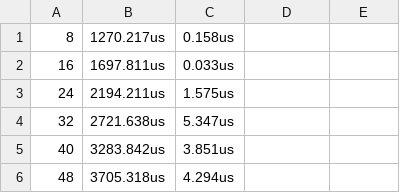
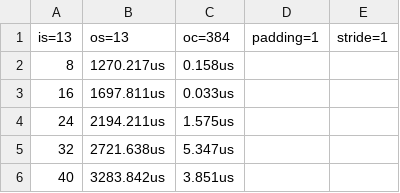
Before and after one commit to maxim-balajan/Adaptive-CNN-FPGA-Accelerator, a CSV file: measurements/hardware_ic_scale_benchmark.csv, drawn as a sheet; only a part is shown; the shorter side is filled out with more unchanged rows; the diff names each change by its address in the sheet, - before the commit and + after, or states it on an @@ line.

```diff
--- a/measurements/hardware_ic_scale_benchmark.csv
+++ b/measurements/hardware_ic_scale_benchmark.csv
+row 1: is=13 | os=13 | oc=384 | padding=1 | stride=1
```
Also changed, not shown: measurements/hardware_oc_scale_benchmark.csv, 5 other files.
